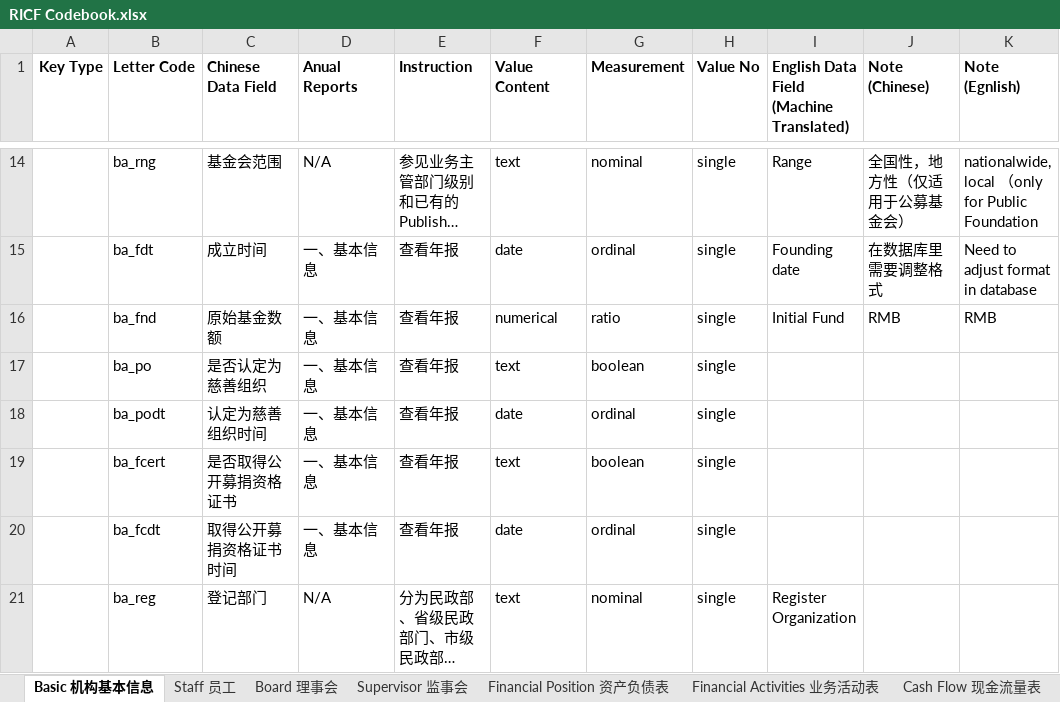
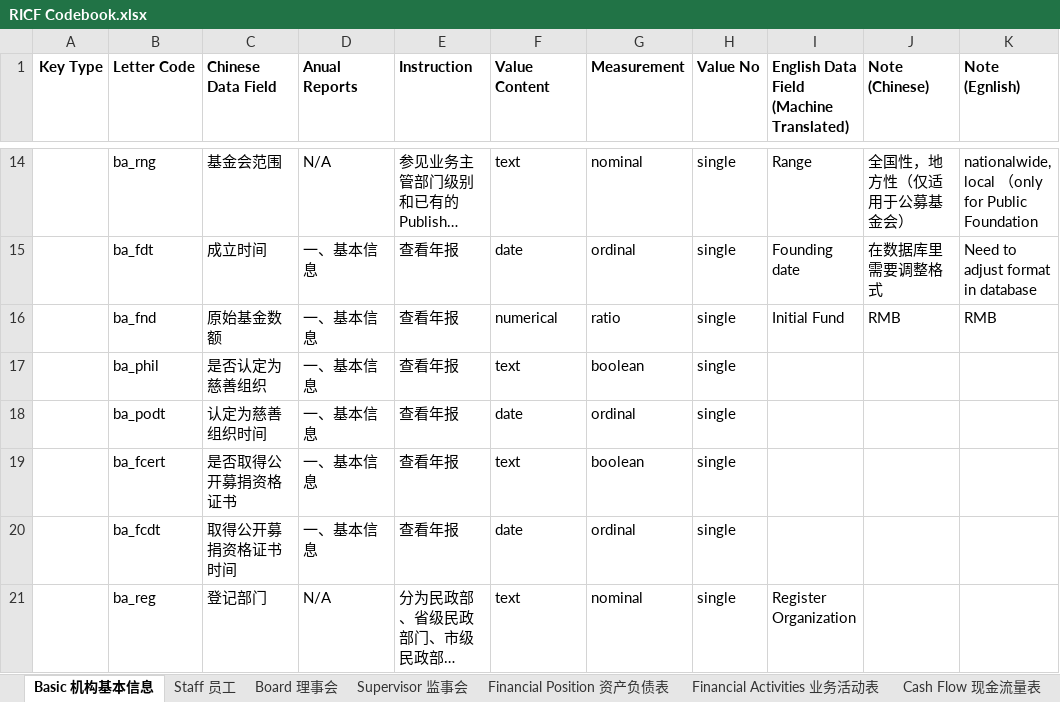
Before and after one commit to ma-ji/RICF, an Excel workbook: RICF Codebook.xlsx, sheet Basic 机构基本信息, drawn as a sheet; only a part is shown, gaps mark what is left out; long unchanged cells end in …; values as stored, in another font and other column widths than the file's, no borders; charts and pictures not drawn; the diff names each change by its address in the sheet, - before the commit and + after, or states it on an @@ line.

Commit message:
if philan org from ba_po to ba_phil

```diff
--- a/RICF Codebook.xlsx (sheet Basic 机构基本信息)
+++ b/RICF Codebook.xlsx (sheet Basic 机构基本信息)
-B17 (Letter Code): ba_po
+B17 (Letter Code): ba_phil
```
Also changed, not shown: 18 other files.
